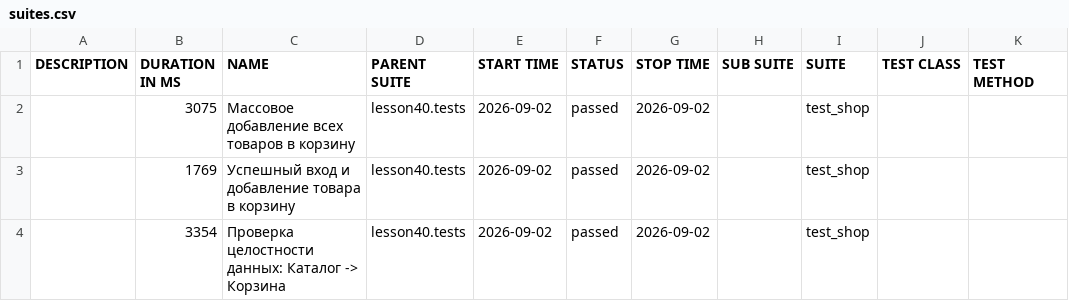
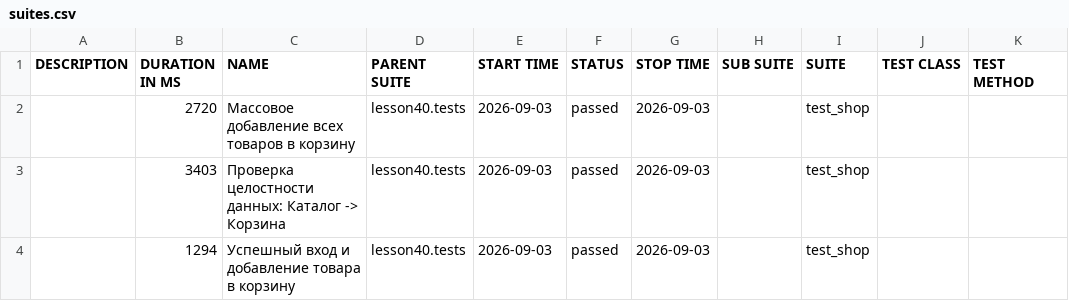
Before and after one commit to marinadieulina-droid/automation, a CSV file: data/suites.csv, drawn as a sheet.

```diff
--- a/data/suites.csv
+++ b/data/suites.csv
@@ -1,4 +1,4 @@
 "DESCRIPTION","DURATION IN MS","NAME","PARENT SUITE","START TIME","STATUS","STOP TIME","SUB SUITE","SUITE","TEST CLASS","TEST METHOD"
-"","3075","Массовое добавление всех товаров в корзину","lesson40.tests","2026-09-02","passed","2026-09-02","","test_shop","",""
-"","1769","Успешный вход и добавление товара в корзину","lesson40.tests","2026-09-02","passed","2026-09-02","","test_shop","",""
-"","3354","Проверка целостности данных: Каталог -> Корзина","lesson40.tests","2026-09-02","passed","2026-09-02","","test_shop","",""
+"","2720","Массовое добавление всех товаров в корзину","lesson40.tests","2026-09-03","passed","2026-09-03","","test_shop","",""
+"","3403","Проверка целостности данных: Каталог -> Корзина","lesson40.tests","2026-09-03","passed","2026-09-03","","test_shop","",""
+"","1294","Успешный вход и добавление товара в корзину","lesson40.tests","2026-09-03","passed","2026-09-03","","test_shop","",""
```
Also changed, not shown: 23 other files.
